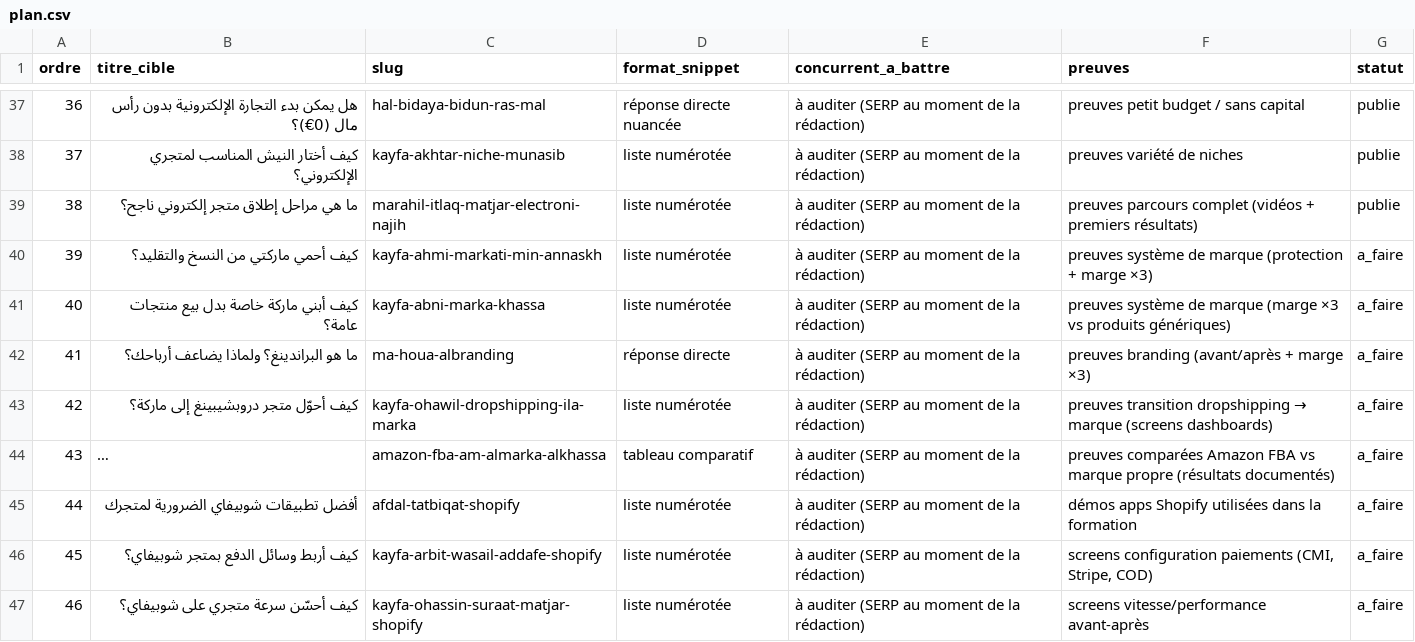
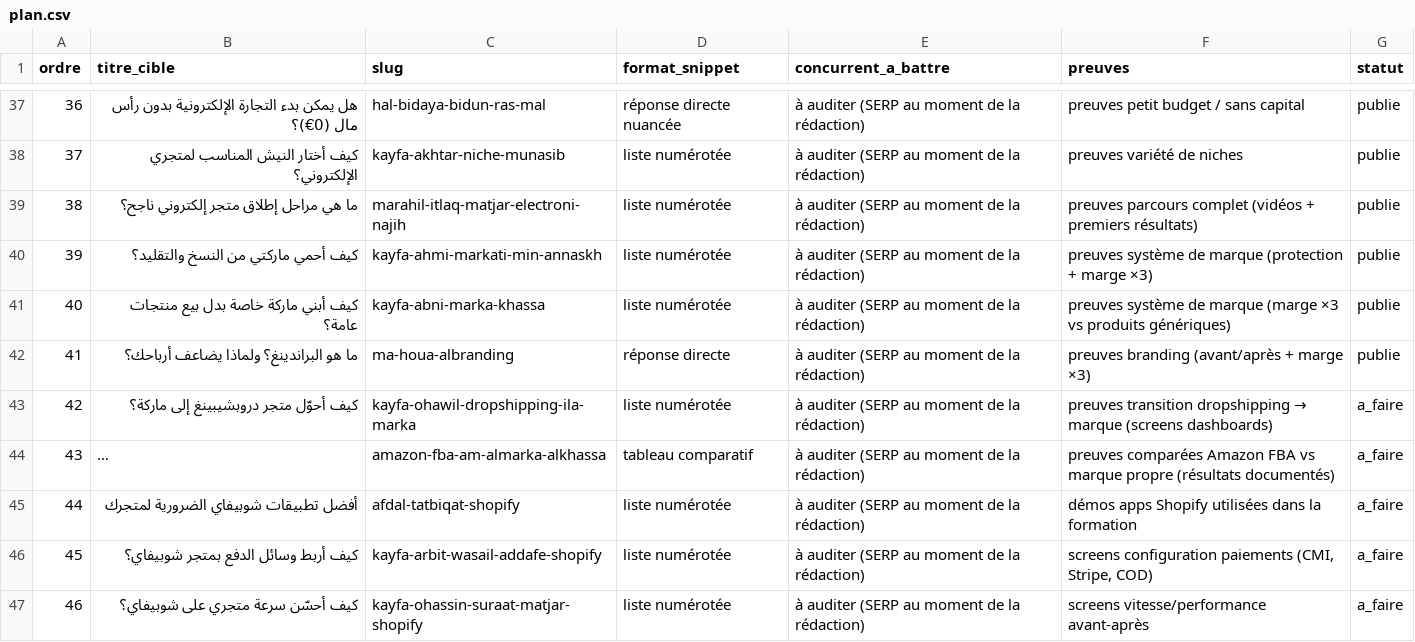
Before and after one commit to hamzabarah/-lexmo-saas-ai, a CSV file: content/editorial/plan.csv, drawn as a sheet; only a part is shown, gaps mark what is left out; long unchanged cells end in ….

```diff
--- a/content/editorial/plan.csv
+++ b/content/editorial/plan.csv
@@ -39,5 +39,5 @@ ordre,titre_cible,slug,format_snippet,concurrent_a_battre,preuves,statut
 38,ما هي مراحل إطلاق متجر إلكتروني ناجح؟,marahil-itlaq-matjar-electroni-najih,liste numérotée,à auditer (SERP au moment de la rédaction),preuves parcours complet (vidéos + premiers résultats),publie
-39,كيف أحمي ماركتي من النسخ والتقليد؟,kayfa-ahmi-markati-min-annaskh,liste numérotée,à auditer (SERP au moment de la rédaction),preuves système de marque (protection + marge ×3),a_faire
-40,كيف أبني ماركة خاصة بدل بيع منتجات عامة؟,kayfa-abni-marka-khassa,liste numérotée,à auditer (SERP au moment de la rédaction),preuves système de marque (marge ×3 vs produits génériques),a_faire
-41,ما هو البراندينغ؟ ولماذا يضاعف أرباحك؟,ma-houa-albranding,réponse directe,à auditer (SERP au moment de la rédaction),preuves branding (avant/après + marge ×3),a_faire
+39,كيف أحمي ماركتي من النسخ والتقليد؟,kayfa-ahmi-markati-min-annaskh,liste numérotée,à auditer (SERP au moment de la rédaction),preuves système de marque (protection + marge ×3),publie
+40,كيف أبني ماركة خاصة بدل بيع منتجات عامة؟,kayfa-abni-marka-khassa,liste numérotée,à auditer (SERP au moment de la rédaction),preuves système de marque (marge ×3 vs produits génériques),publie
+41,ما هو البراندينغ؟ ولماذا يضاعف أرباحك؟,ma-houa-albranding,réponse directe,à auditer (SERP au moment de la rédaction),preuves branding (avant/après + marge ×3),publie
 42,كيف أحوّل متجر دروبشيبينغ إلى ماركة؟,kayfa-ohawil-dropshipping-ila-marka,liste numérotée,à auditer (SERP au moment de la rédaction),preuves transition dropshipping → marque (screens dashboards),a_faire
```
Also changed, not shown: 3 other files.
